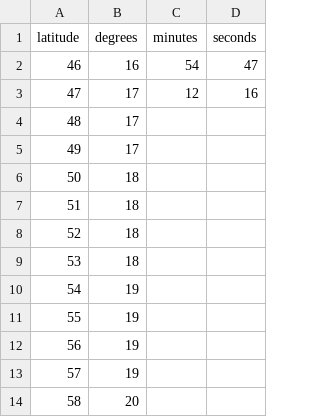
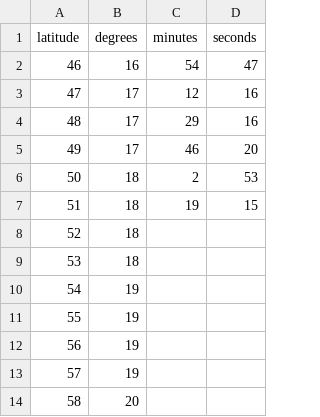
Before and after one commit to eashee15/MunichAlmagestManuscript, a CSV file: group4.csv, drawn as a sheet; only a part is shown.

Commit message:
Update group4.csv

```diff
--- a/group4.csv
+++ b/group4.csv
@@ -3,6 +3,6 @@ latitude,degrees,minutes,seconds
 47,17,12,16
-48,17,,
-49,17,,
-50,18,,
-51,18,,
+48,17,29,16
+49,17,46,20
+50,18,2,53
+51,18,19,15
 52,18,,
```
